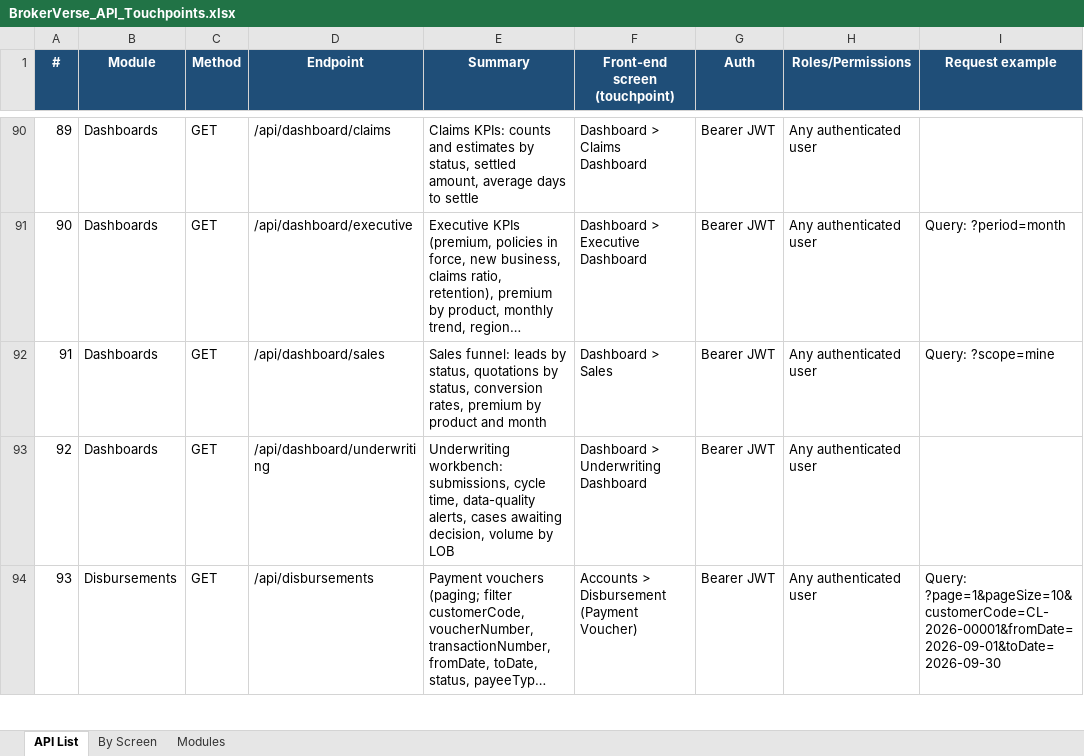
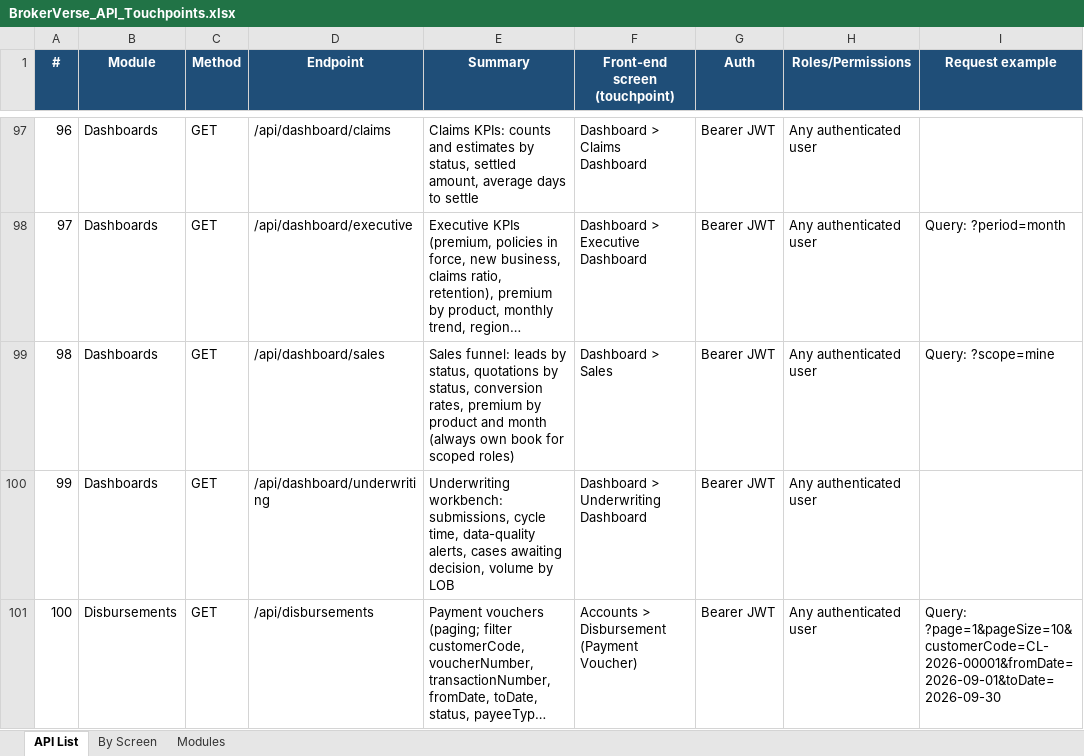
Before and after one commit to IortaTexhNXT-DEV/BDOI-OOTB, an Excel workbook: backend/docs/api/BrokerVerse_API_Touchpoints.xlsx, sheet API List, drawn as a sheet; only a part is shown, gaps mark what is left out; long unchanged cells end in …; values as stored, in another font and other column widths than the file's, no borders; addresses are those after the commit; the diff covers the shown part only; the diff names each change by its address in the sheet, - before the commit and + after, or states it on an @@ line.

Commit message:
Add enterprise controls to the backend
Agents see only their own book (leads, clients, quotes, policies,
endorsements, claims, renewals, receipts, commission, dashboards,
documents; other records return 404), agents may register claims and
endorsements while settlement approval stays with claims staff, sign-in
rate limiting, login history, password policy (complexity, history,
expiry), optional TOTP two-factor sign-in with enforced enrolment per
role, global search, /version, request ids in logs and errors, graceful
shutdown. Security settings are on the Configuration screen. 202 tests.

```diff
--- a/backend/docs/api/BrokerVerse_API_Touchpoints.xlsx (sheet API List)
+++ b/backend/docs/api/BrokerVerse_API_Touchpoints.xlsx (sheet API List)
@@ column A (#) renumbered from row 34 down @@
-E99 (Summary): …and month
+E99 (Summary): …and month (always own book for scoped roles)
```
Also changed, not shown: 11 added rows and 10 edited cells elsewhere in this sheet, sheet By Screen, sheet Modules, 46 other files.
